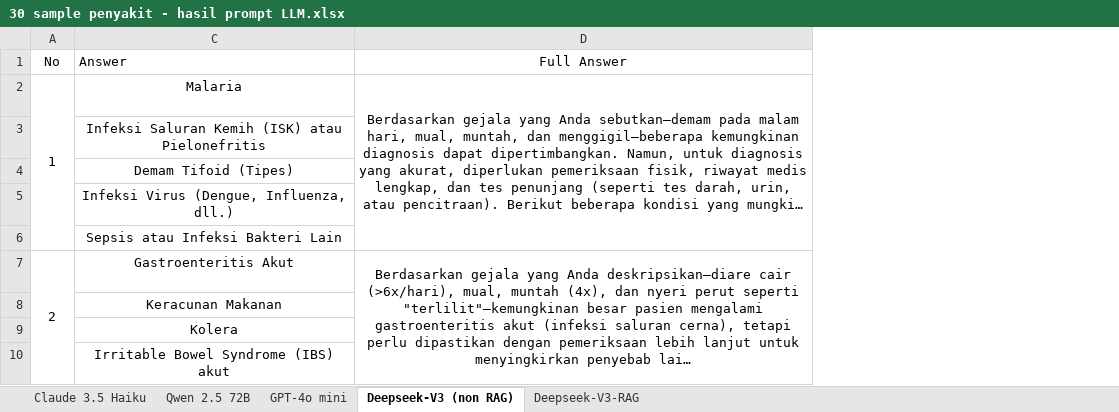
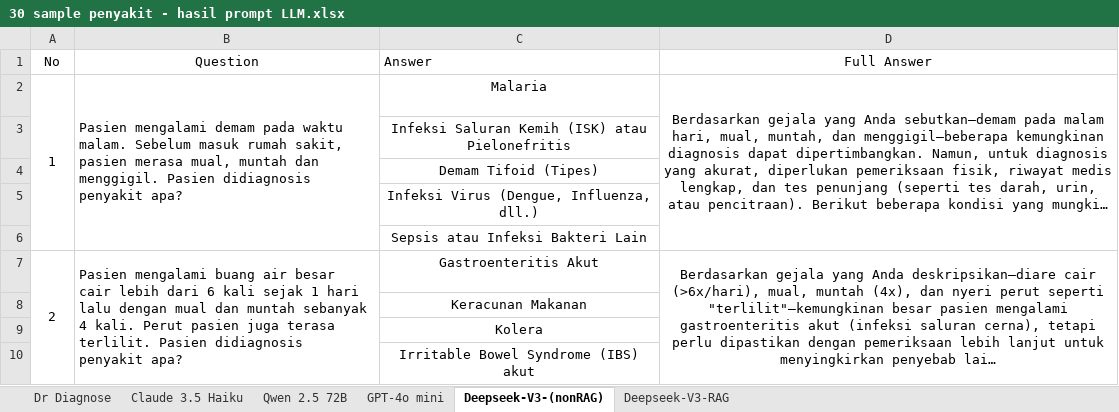
Before and after one commit to Ella-Raputri/LLMDiagnosisPPPK, an Excel workbook: evaulation/30 sample penyakit - hasil prompt LLM.xlsx, sheet Deepseek-V3-(nonRAG), drawn as a sheet; only a part is shown; long unchanged cells end in …; values as stored, in another font and other column widths than the file's, no borders; 1 other sheet too large or unreadable and not compared; the diff names each change by its address in the sheet, - before the commit and + after, or states it on an @@ line.

```diff
--- a/evaulation/30 sample penyakit - hasil prompt LLM.xlsx (sheet Deepseek-V3-(nonRAG))
+++ b/evaulation/30 sample penyakit - hasil prompt LLM.xlsx (sheet Deepseek-V3-(nonRAG))
-sheet tab: Deepseek-V3 (non RAG)
+sheet tab: Deepseek-V3-(nonRAG)
+sheet tab: Dr Diagnose
@@ column B (Question) unhidden, rows 2-7: Pasien mengalami demam pada waktu malam. Sebelum masuk rumah sakit, pasien merasa mual, muntah dan menggigil. Pasien didiagnosis penyakit apa? |  |  |  |  | Pasien mengalami buang air besar cair lebih dari 6 kali sejak 1 hari lalu dengan mual dan muntah sebanyak 4 kali. Perut pasien juga terasa terlilit. Pasien didiagnosis penyakit apa? @@
```
Also changed, not shown: sheet Deepseek-V3-RAG, sheet GPT-4o mini, 6 other files.
